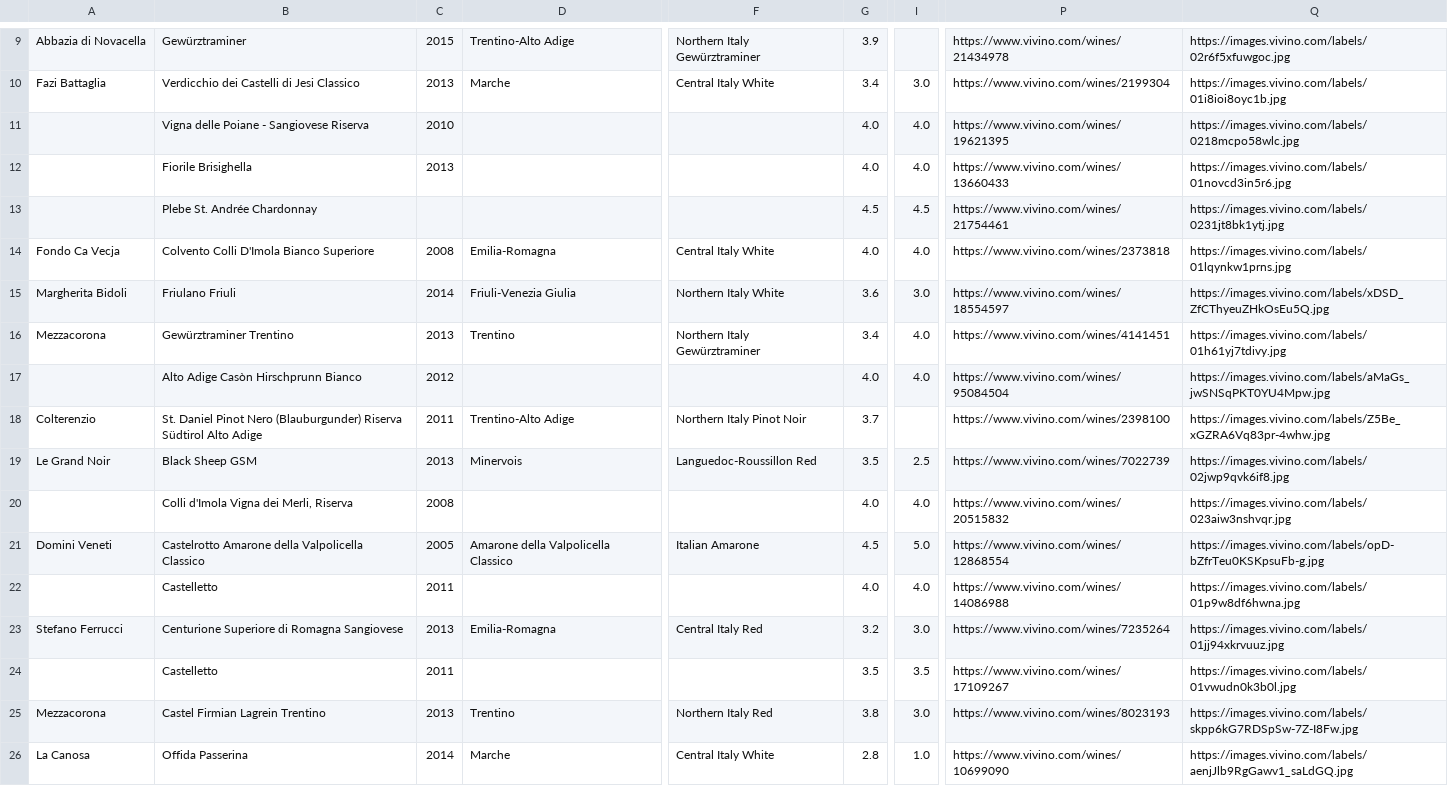
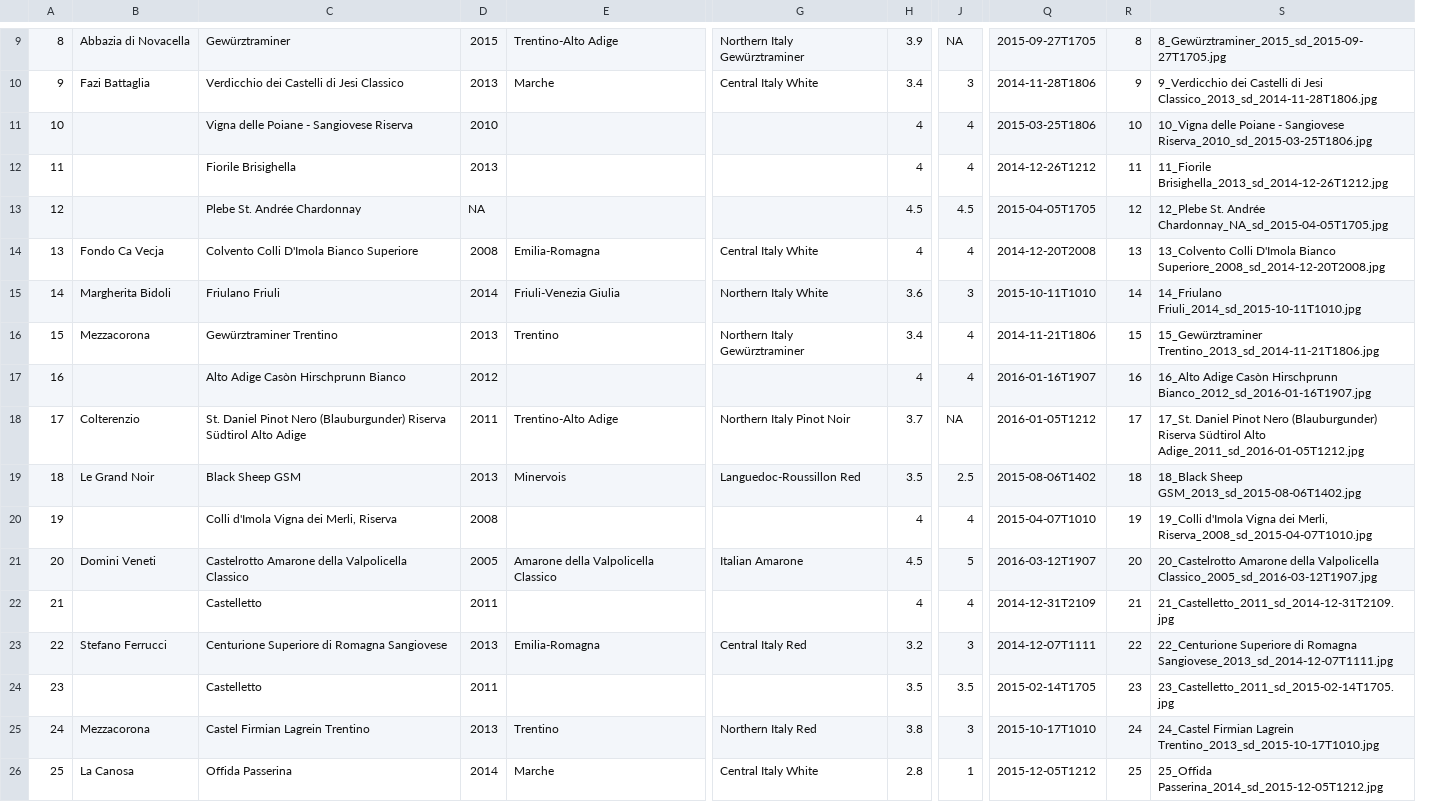
Before and after one commit to alessandro-gentilini/vino, a CSV file: vini.csv, drawn as a sheet; only a part is shown, gaps mark what is left out; removed rows and columns are numbered as before the commit, all else as after; the diff covers the shown part only; the diff names each change by its address in the sheet, - before the commit and + after, or states it on an @@ line.

```diff
--- a/vini.csv
+++ b/vini.csv
+column A, rows 9-26: 8 | 9 | 10 | 11 | 12 | 13 | 14 | 15 | 16 | 17 | 18 | 19 | 20 | 21 | 22 | 23 | 24 | 25
-column I, rows 10-26: 3.0 | 4.0 | 4.0 | 4.5 | 4.0 | 3.0 | 4.0 | 4.0 |  | 2.5 | 4.0 | 5.0 | 4.0 | 3.0 | 3.5 | 3.0 | 1.0
+column J, rows 9-26: NA | 3 | 4 | 4 | 4.5 | 4 | 3 | 4 | 4 | NA | 2.5 | 4 | 5 | 4 | 3 | 3.5 | 3 | 1
-column P, rows 9-26: https://www.vivino.com/wines/21434978 | https://www.vivino.com/wines/2199304 | https://www.vivino.com/wines/19621395 | https://www.vivino.com/wines/13660433 | https://www.vivino.com/wines/21754461 | https://www.vivino.com/wines/2373818 | https://www.vivino.com/wines/18554597 | https://www.vivino.com/wines/4141451 | https://www.vivino.com/wines/95084504 | https://www.vivino.com/wines/2398100 | https://www.vivino.com/wines/7022739 | https://www.vivino.com/wines/20515832 | https://www.vivino.com/wines/12868554 | https://www.vivino.com/wines/14086988 | https://www.vivino.com/wines/7235264 | https://www.vivino.com/wines/17109267 | https://www.vivino.com/wines/8023193 | https://www.vivino.com/wines/10699090
-column Q, rows 9-26: https://images.vivino.com/labels/02r6f5xfuwgoc.jpg | https://images.vivino.com/labels/01i8ioi8oyc1b.jpg | https://images.vivino.com/labels/0218mcpo58wlc.jpg | https://images.vivino.com/labels/01novcd3in5r6.jpg | https://images.vivino.com/labels/0231jt8bk1ytj.jpg | https://images.vivino.com/labels/01lqynkw1prns.jpg | https://images.vivino.com/labels/xDSD_ZfCThyeuZHkOsEu5Q.jpg | https://images.vivino.com/labels/01h61yj7tdivy.jpg | https://images.vivino.com/labels/aMaGs_jwSNSqPKT0YU4Mpw.jpg | https://images.vivino.com/labels/Z5Be_xGZRA6Vq83pr-4whw.jpg | https://images.vivino.com/labels/02jwp9qvk6if8.jpg | https://images.vivino.com/labels/023aiw3nshvqr.jpg | https://images.vivino.com/labels/opD-bZfrTeu0KSKpsuFb-g.jpg | https://images.vivino.com/labels/01p9w8df6hwna.jpg | https://images.vivino.com/labels/01jj94xkrvuuz.jpg | https://images.vivino.com/labels/01vwudn0k3b0l.jpg | https://images.vivino.com/labels/skpp6kG7RDSpSw-7Z-I8Fw.jpg | https://images.vivino.com/labels/aenjJlb9RgGawv1_saLdGQ.jpg
+column Q, rows 9-26: 2015-09-27T1705 | 2014-11-28T1806 | 2015-03-25T1806 | 2014-12-26T1212 | 2015-04-05T1705 | 2014-12-20T2008 | 2015-10-11T1010 | 2014-11-21T1806 | 2016-01-16T1907 | 2016-01-05T1212 | 2015-08-06T1402 | 2015-04-07T1010 | 2016-03-12T1907 | 2014-12-31T2109 | 2014-12-07T1111 | 2015-02-14T1705 | 2015-10-17T1010 | 2015-12-05T1212
+column R, rows 9-26: 8 | 9 | 10 | 11 | 12 | 13 | 14 | 15 | 16 | 17 | 18 | 19 | 20 | 21 | 22 | 23 | 24 | 25
+column S, rows 9-26: 8_Gewürztraminer_2015_sd_2015-09-27T1705.jpg | 9_Verdicchio dei Castelli di Jesi Classico_2013_sd_2014-11-28T1806.jpg | 10_Vigna delle Poiane - Sangiovese Riserva_2010_sd_2015-03-25T1806.jpg | 11_Fiorile Brisighella_2013_sd_2014-12-26T1212.jpg | 12_Plebe St. Andrée Chardonnay_NA_sd_2015-04-05T1705.jpg | 13_Colvento Colli D'Imola Bianco Superiore_2008_sd_2014-12-20T2008.jpg | 14_Friulano Friuli_2014_sd_2015-10-11T1010.jpg | 15_Gewürztraminer Trentino_2013_sd_2014-11-21T1806.jpg | 16_Alto Adige Casòn Hirschprunn Bianco_2012_sd_2016-01-16T1907.jpg | 17_St. Daniel Pinot Nero (Blauburgunder) Riserva Südtirol Alto Adige_2011_sd_2016-01-05T1212.jpg | 18_Black Sheep GSM_2013_sd_2015-08-06T1402.jpg | 19_Colli d'Imola Vigna dei Merli, Riserva_2008_sd_2015-04-07T1010.jpg | 20_Castelrotto Amarone della Valpolicella Classico_2005_sd_2016-03-12T1907.jpg | 21_Castelletto_2011_sd_2014-12-31T2109.jpg | 22_Centurione Superiore di Romagna Sangiovese_2013_sd_2014-12-07T1111.jpg | 23_Castelletto_2011_sd_2015-02-14T1705.jpg | 24_Castel Firmian Lagrein Trentino_2013_sd_2015-10-17T1010.jpg | 25_Offida Passerina_2014_sd_2015-12-05T1212.jpg
-H11:H12: 4.0
+H11:H12: 4
-D13: (empty)
+D13: NA
-H14: 4.0
+H14: 4
-H17: 4.0
+H17: 4
-H20: 4.0
+H20: 4
-H22: 4.0
+H22: 4
```
Also changed, not shown: 1 added row, 1 removed row and 51 edited cells elsewhere in this file, 1 other file.
